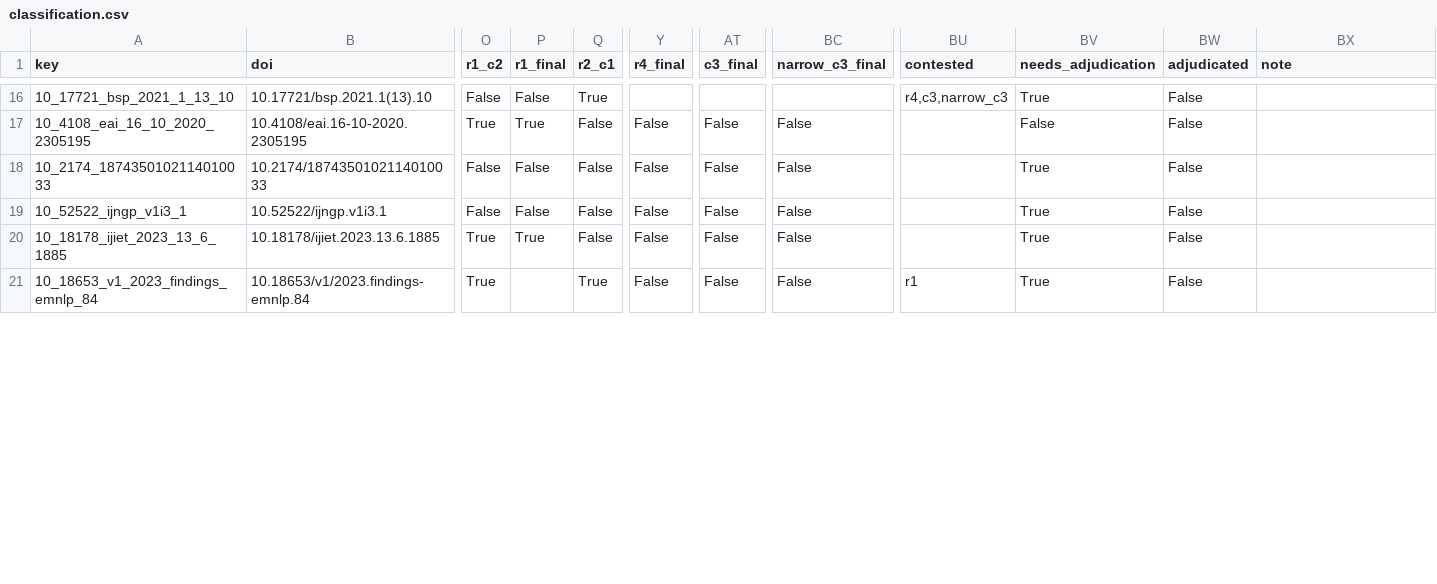
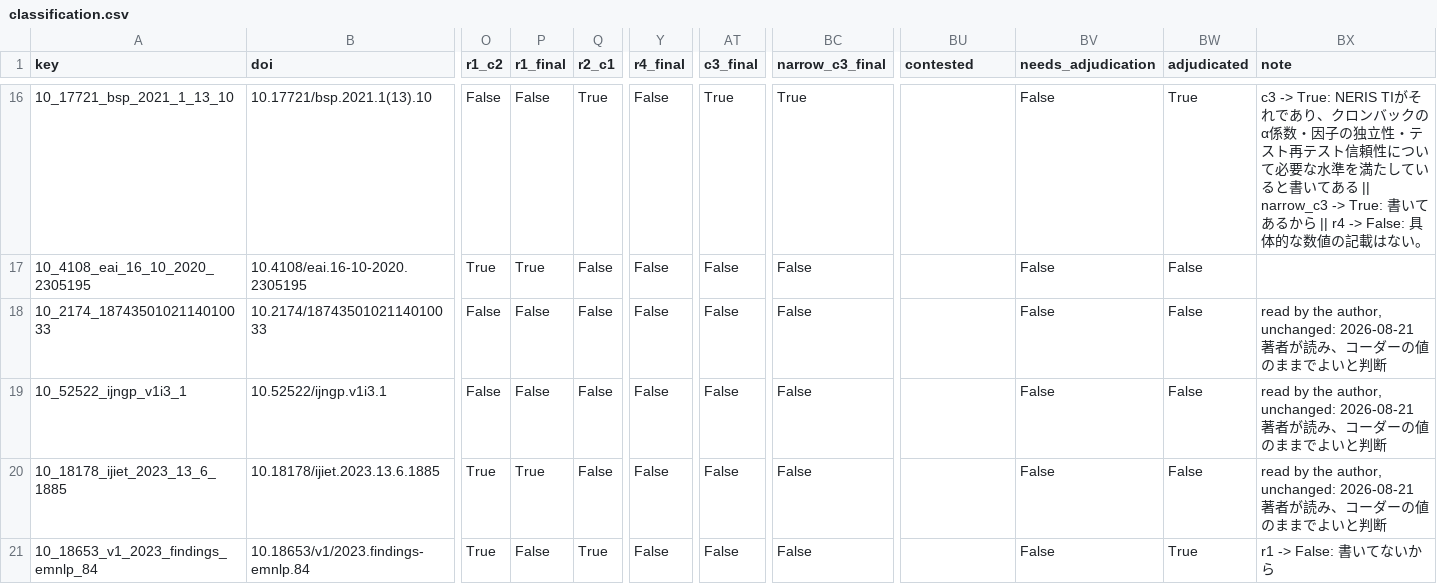
Before and after one commit to rehabilitation-collaboration/mbti-attribution-audit, a CSV file: data/classification.csv, drawn as a sheet; only a part is shown, gaps mark what is left out; the diff covers the shown part only; the diff names each change by its address in the sheet, - before the commit and + after, or states it on an @@ line.

Commit message:
The author's rulings on all 31 contested items
§9 reserves these for the author and they are his, made against the located
verbatim each code rests on. Two are worth reading as a pair: r4 on
10_17721_bsp_2021_1_13_10 is False because the work names three psychometric
properties without reporting a single figure, and c3 on the same work is True
because §5 sends exactly that shape — a claim of standing with no number — to
C3 rather than R4. The protocol anticipated the case and the ruling follows it.

classification.csv is rebuilt from the codings on every run, so the rulings live
here and are applied at build time.

```diff
--- a/data/classification.csv
+++ b/data/classification.csv
-Y16 (r4_final): (empty)
+Y16 (r4_final): False
-AT16 (c3_final): (empty)
+AT16 (c3_final): True
-BC16 (narrow_c3_final): (empty)
+BC16 (narrow_c3_final): True
-BU16 (contested): r4,c3,narrow_c3
+BU16 (contested): (empty)
-BV16 (needs_adjudication): True
+BV16 (needs_adjudication): False
-BW16 (adjudicated): False
+BW16 (adjudicated): True
-BX16 (note): (empty)
+BX16 (note): c3 -> True: NERIS TIがそれであり、クロンバックのα係数・因子の独立性・テスト再テスト信頼性について必要な水準を満たしていると書いてある || narrow_c3 -> True: 書いてあるから || r4 -> False: 具体的な数値の記載はない。
-BV18:BV21 (needs_adjudication): True
+BV18:BV21 (needs_adjudication): False
-BX18:BX20 (note): (empty)
+BX18:BX20 (note): read by the author, unchanged: 2026-08-21 著者が読み、コーダーの値のままでよいと判断
-P21 (r1_final): (empty)
+P21 (r1_final): False
-BU21 (contested): r1
+BU21 (contested): (empty)
-BW21 (adjudicated): False
+BW21 (adjudicated): True
-BX21 (note): (empty)
+BX21 (note): r1 -> False: 書いてないから
```
Also changed, not shown: 155 edited cells elsewhere in this file, 1 other file.
